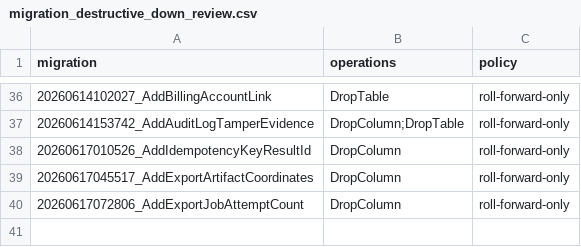
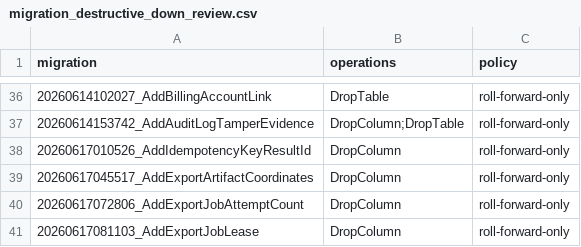
Before and after one commit to Live-Experience-Application/livecore-platform, a CSV file: csv/migration_destructive_down_review.csv, drawn as a sheet; only a part is shown, gaps mark what is left out; the diff names each change by its address in the sheet, - before the commit and + after, or states it on an @@ line.

Commit message:
CORE-RES-003: add a worker job lease for safe multi-replica processing
Export processing now claims each job before working it, so the worker is
safe to run on multiple replicas. A sweep atomically leases a job to one
replica via a compare-and-swap on a new lease owner (export_jobs.lease_owner
+ leased_until): a job a live replica still holds is skipped, so two replicas
never both build one export's manifest, and a replica that crashes mid-job
lets its lease lapse so the next sweep reclaims and finishes it. Correctness
now rests on the claim rather than solely on the unique export_manifests
(export_job_id) index, which stays as a backstop. The lease-expiry decision is
made in memory by the worker (a DateTimeOffset is never compared in SQL on the
SQLite test provider), so the claim only compares the lease owner and status.

The lease window is configurable (Exports:Processing:LeaseDuration, default 5
minutes), and a failed attempt releases the lease in the same unit of work
that records the attempt, so a retryable job is reclaimable immediately.

Also moves the asset cleanup job's metadata-row delete inside the per-item
guard, so a concurrent-delete race (another sweep removing the same abandoned
upload-intent row first) is treated as already-removed and never aborts the
rest of the batch.

Adds an expand-only migration for the two nullable lease columns, integration
tests for two concurrent workers processing disjoint job sets, lease expiry
and reclaim after a simulated crash, the asset concurrent-delete batch
continuation, and a negative tenant-isolation test for the scoped claim.
Updates docs/13, docs/15 and the README.

```diff
--- a/csv/migration_destructive_down_review.csv
+++ b/csv/migration_destructive_down_review.csv
+row 41: 20260617081103_AddExportJobLease | DropColumn | roll-forward-only
```
Also changed, not shown: 21 other files.
